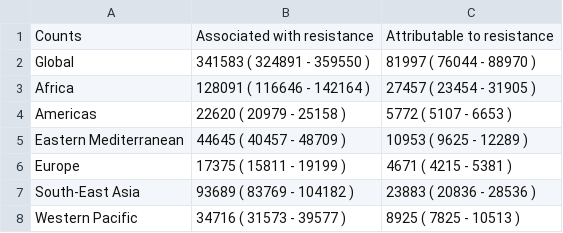
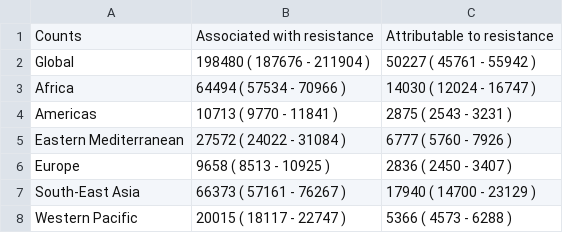
Before and after one commit to vaccine-impact/vaccine_amr, a CSV file: data/Deaths_Averted.csv, drawn as a sheet.

```diff
--- a/data/Deaths_Averted.csv
+++ b/data/Deaths_Averted.csv
@@ -1,8 +1,8 @@
 Counts,Associated with resistance,Attributable to resistance
-Global,341583 ( 324891 - 359550 ),81997 ( 76044 - 88970 )
-Africa,128091 ( 116646 - 142164 ),27457 ( 23454 - 31905 )
-Americas,22620 ( 20979 - 25158 ),5772 ( 5107 - 6653 )
-Eastern Mediterranean,44645 ( 40457 - 48709 ),10953 ( 9625 - 12289 )
-Europe,17375 ( 15811 - 19199 ),4671 ( 4215 - 5381 )
-South-East Asia,93689 ( 83769 - 104182 ),23883 ( 20836 - 28536 )
-Western Pacific,34716 ( 31573 - 39577 ),8925 ( 7825 - 10513 )
+Global,198480 ( 187676 - 211904 ),50227 ( 45761 - 55942 )
+Africa,64494 ( 57534 - 70966 ),14030 ( 12024 - 16747 )
+Americas,10713 ( 9770 - 11841 ),2875 ( 2543 - 3231 )
+Eastern Mediterranean,27572 ( 24022 - 31084 ),6777 ( 5760 - 7926 )
+Europe,9658 ( 8513 - 10925 ),2836 ( 2450 - 3407 )
+South-East Asia,66373 ( 57161 - 76267 ),17940 ( 14700 - 23129 )
+Western Pacific,20015 ( 18117 - 22747 ),5366 ( 4573 - 6288 )
```
Also changed, not shown: 9 other files.
